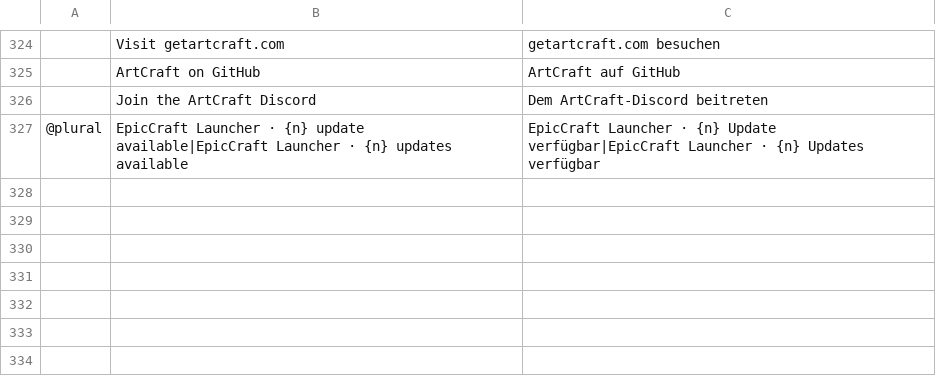
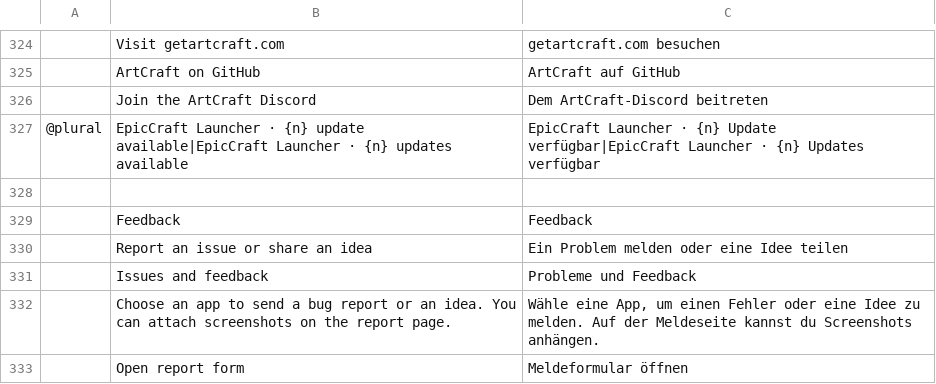
Before and after one commit to EpicIsTheOne/EpicCraft, a TSV file: crates/ui-egui/src/i18n/de.tsv, drawn as a sheet; only a part is shown, gaps mark what is left out; the diff names each change by its address in the sheet, - before the commit and + after, or states it on an @@ line.

```diff
--- a/crates/ui-egui/src/i18n/de.tsv
+++ b/crates/ui-egui/src/i18n/de.tsv
+row 328: (empty)
+row 329:  | Feedback | Feedback
+row 330:  | Report an issue or share an idea | Ein Problem melden oder eine Idee teilen
+row 331:  | Issues and feedback | Probleme und Feedback
+row 332:  | Choose an app to send a bug report or an idea. You can attach screenshots on the report page. | Wähle eine App, um einen Fehler oder eine Idee zu melden. Auf der Meldeseite kannst du Screenshots anhängen.
+row 333:  | Open report form | Meldeformular öffnen
```
Also changed, not shown: crates/ui-egui/src/i18n/fr.tsv, crates/ui-egui/src/i18n/pt-BR.tsv, 14 other files.
